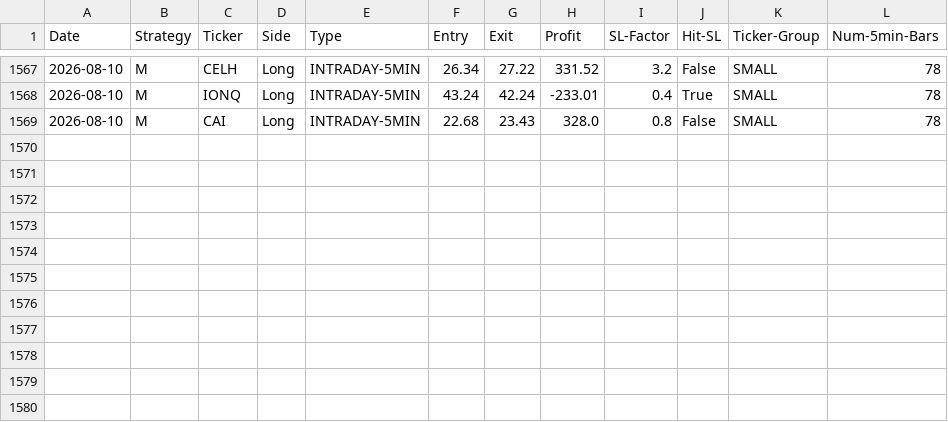
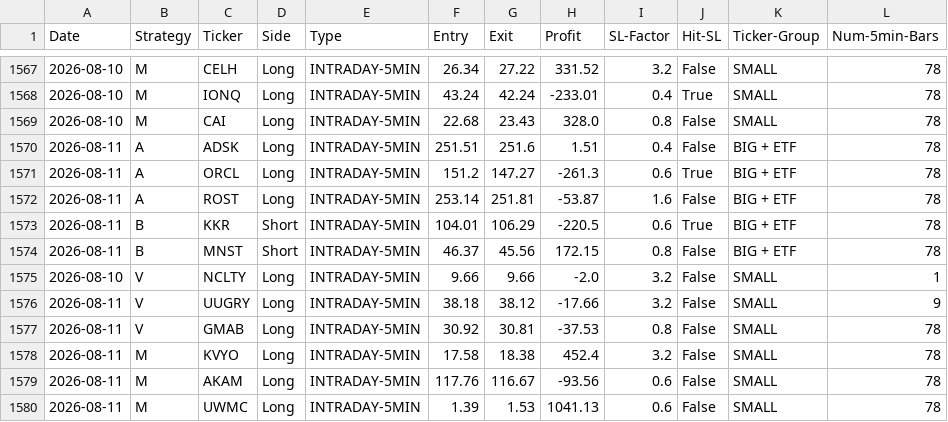
Before and after one commit to pollcerny-sudo/Trading-bot-fib, a CSV file: final_backtest_results.csv, drawn as a sheet; only a part is shown, gaps mark what is left out; the diff names each change by its address in the sheet, - before the commit and + after, or states it on an @@ line.

```diff
--- a/final_backtest_results.csv
+++ b/final_backtest_results.csv
+row 1570: 2026-08-11 | A | ADSK | Long | INTRADAY-5MIN | 251.51 | 251.6 | 1.51 | 0.4 | False | BIG + ETF | 78
+row 1571: 2026-08-11 | A | ORCL | Long | INTRADAY-5MIN | 151.2 | 147.27 | -261.3 | 0.6 | True | BIG + ETF | 78
+row 1572: 2026-08-11 | A | ROST | Long | INTRADAY-5MIN | 253.14 | 251.81 | -53.87 | 1.6 | False | BIG + ETF | 78
+row 1573: 2026-08-11 | B | KKR | Short | INTRADAY-5MIN | 104.01 | 106.29 | -220.5 | 0.6 | True | BIG + ETF | 78
+row 1574: 2026-08-11 | B | MNST | Short | INTRADAY-5MIN | 46.37 | 45.56 | 172.15 | 0.8 | False | BIG + ETF | 78
+row 1575: 2026-08-10 | V | NCLTY | Long | INTRADAY-5MIN | 9.66 | 9.66 | -2.0 | 3.2 | False | SMALL | 1
+row 1576: 2026-08-11 | V | UUGRY | Long | INTRADAY-5MIN | 38.18 | 38.12 | -17.66 | 3.2 | False | SMALL | 9
+row 1577: 2026-08-11 | V | GMAB | Long | INTRADAY-5MIN | 30.92 | 30.81 | -37.53 | 0.8 | False | SMALL | 78
+row 1578: 2026-08-11 | M | KVYO | Long | INTRADAY-5MIN | 17.58 | 18.38 | 452.4 | 3.2 | False | SMALL | 78
+row 1579: 2026-08-11 | M | AKAM | Long | INTRADAY-5MIN | 117.76 | 116.67 | -93.56 | 0.6 | False | SMALL | 78
+row 1580: 2026-08-11 | M | UWMC | Long | INTRADAY-5MIN | 1.39 | 1.53 | 1041.13 | 0.6 | False | SMALL | 78
```
Also changed, not shown: 2 other files.
